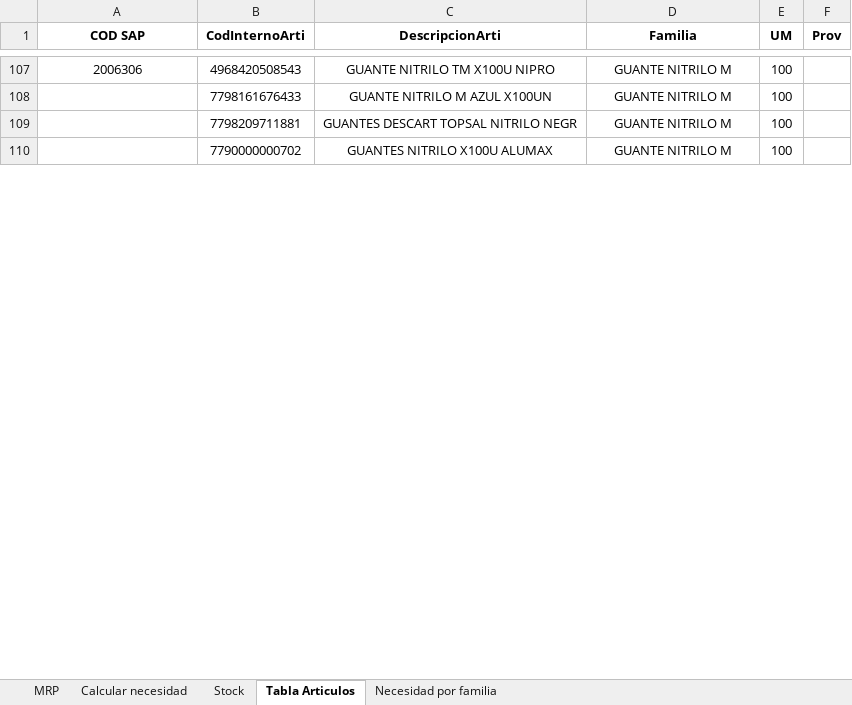
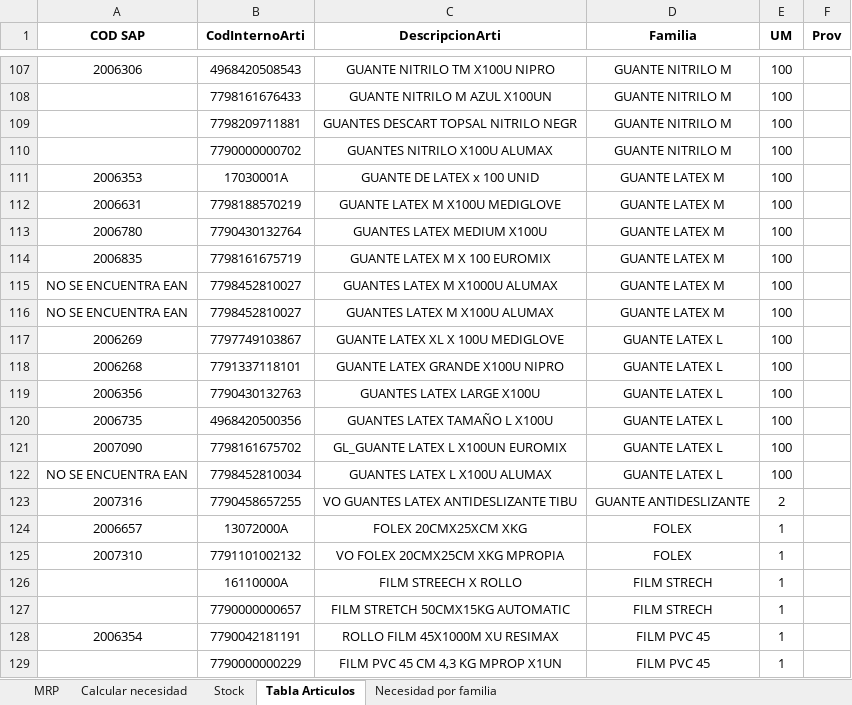
Before and after one commit to SpiderWacho/stock_grupol, an Excel workbook: Files/Seguimiento stock descartables VO.xlsx, sheet Tabla Articulos, drawn as a sheet; only a part is shown, gaps mark what is left out; values as stored, in another font and other column widths than the file's, no borders; table styles not drawn; the diff covers the shown part only; the diff names each change by its address in the sheet, - before the commit and + after, or states it on an @@ line.

```diff
--- a/Files/Seguimiento stock descartables VO.xlsx (sheet Tabla Articulos)
+++ b/Files/Seguimiento stock descartables VO.xlsx (sheet Tabla Articulos)
@@ row 111 unhidden: 2006353 | 17030001A | GUANTE DE LATEX x 100 UNID | GUANTE LATEX M | 100 @@
@@ row 112 unhidden: 2006631 | 7798188570219 | GUANTE LATEX M X100U MEDIGLOVE | GUANTE LATEX M | 100 @@
@@ row 113 unhidden: 2006780 | 7790430132764 | GUANTES LATEX MEDIUM X100U | GUANTE LATEX M | 100 @@
@@ row 114 unhidden: 2006835 | 7798161675719 | GUANTE LATEX M X 100 EUROMIX | GUANTE LATEX M | 100 @@
@@ row 115 unhidden: NO SE ENCUENTRA EAN | 7798452810027 | GUANTES LATEX M X1000U ALUMAX | GUANTE LATEX M | 100 @@
@@ row 116 unhidden: NO SE ENCUENTRA EAN | 7798452810027 | GUANTES LATEX M X100U ALUMAX | GUANTE LATEX M | 100 @@
@@ row 117 unhidden: 2006269 | 7797749103867 | GUANTE LATEX XL X 100U MEDIGLOVE | GUANTE LATEX L | 100 @@
@@ row 118 unhidden: 2006268 | 7791337118101 | GUANTE LATEX GRANDE X100U NIPRO | GUANTE LATEX L | 100 @@
@@ row 119 unhidden: 2006356 | 7790430132763 | GUANTES LATEX LARGE X100U | GUANTE LATEX L | 100 @@
@@ row 120 unhidden: 2006735 | 4968420500356 | GUANTES LATEX TAMAÑO L X100U | GUANTE LATEX L | 100 @@
@@ row 121 unhidden: 2007090 | 7798161675702 | GL_GUANTE LATEX L X100UN EUROMIX | GUANTE LATEX L | 100 @@
@@ row 122 unhidden: NO SE ENCUENTRA EAN | 7798452810034 | GUANTES LATEX L X100U ALUMAX | GUANTE LATEX L | 100 @@
@@ row 123 unhidden: 2007316 | 7790458657255 | VO GUANTES LATEX ANTIDESLIZANTE TIBU | GUANTE ANTIDESLIZANTE | 2 @@
@@ row 124 unhidden: 2006657 | 13072000A | FOLEX 20CMX25XCM XKG | FOLEX | 1 @@
@@ row 125 unhidden: 2007310 | 7791101002132 | VO FOLEX 20CMX25CM XKG MPROPIA | FOLEX | 1 @@
@@ row 126 unhidden:  | 16110000A | FILM STREECH X ROLLO | FILM STRECH | 1 @@
@@ row 127 unhidden:  | 7790000000657 | FILM STRETCH 50CMX15KG AUTOMATIC | FILM STRECH | 1 @@
@@ row 128 unhidden: 2006354 | 7790042181191 | ROLLO FILM 45X1000M XU RESIMAX | FILM PVC 45 | 1 @@
@@ row 129 unhidden:  | 7790000000229 | FILM PVC 45 CM 4,3 KG MPROP X1UN | FILM PVC 45 | 1 @@
```
Also changed, not shown: 3 added rows and 285 hidden or unhidden rows elsewhere in this sheet, sheet Calcular necesidad, sheet Stock, sheet Necesidad por familia, sheet MRP, formulas that keep their value, hidden cells, Files/Seguimiento stock descartables ATLANTICO.xlsx, 2 other files.
